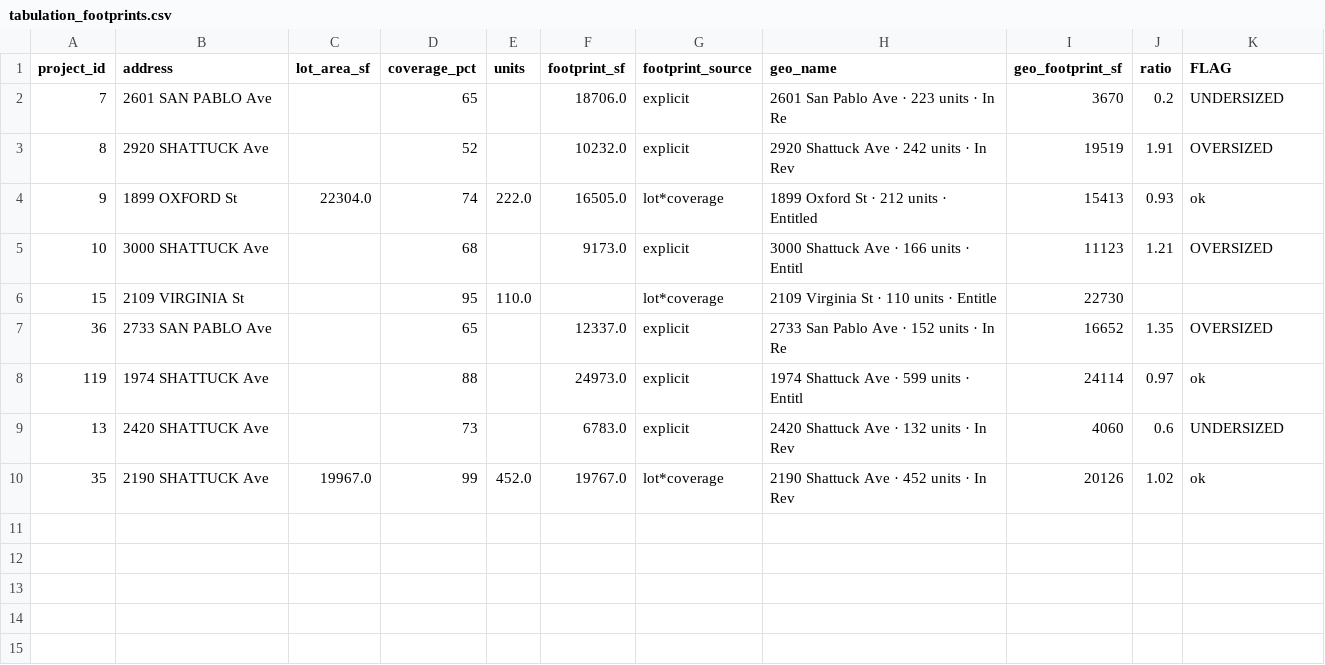
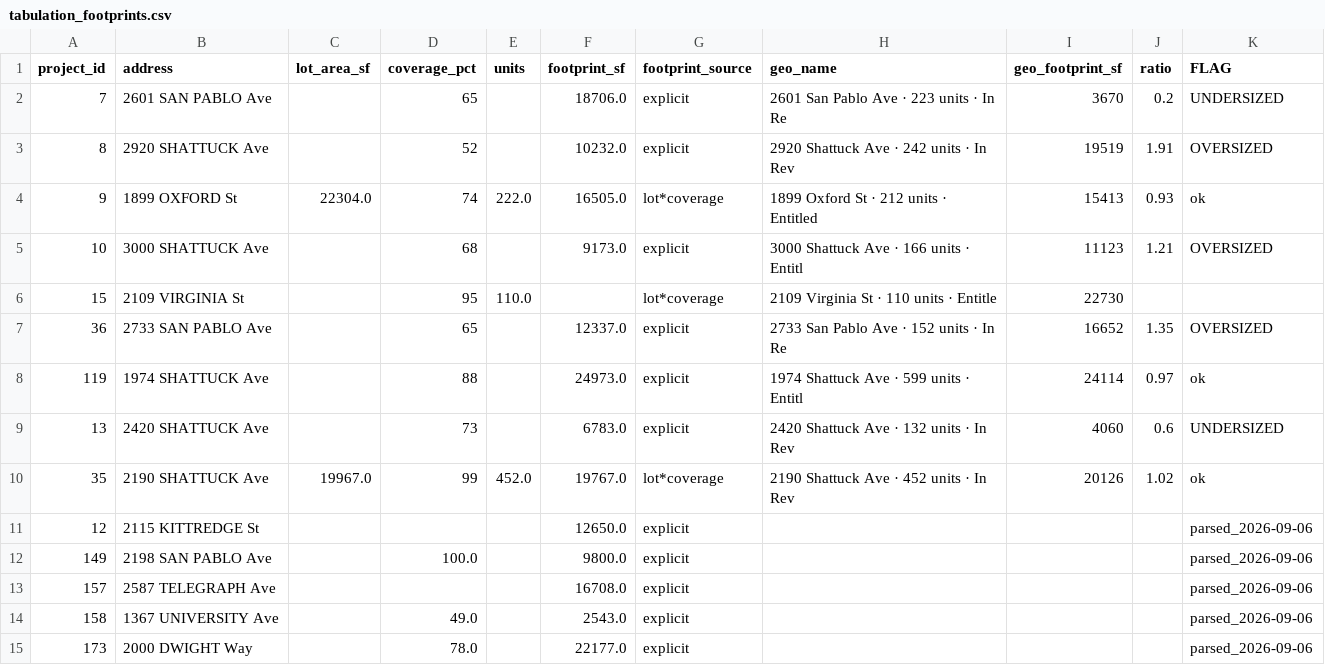
Before and after one commit to blockXblock/berkeley-housing-analysis, a CSV file: data/reference/tabulation_footprints.csv, drawn as a sheet.

```diff
--- a/data/reference/tabulation_footprints.csv
+++ b/data/reference/tabulation_footprints.csv
@@ -10 +10,6 @@ project_id,address,lot_area_sf,coverage_pct,units,footprint_sf,footprint_source,
 35,2190 SHATTUCK Ave,19967.0,99,452.0,19767.0,lot*coverage,2190 Shattuck Ave · 452 units · In Rev,20126,1.02,ok
+12,2115 KITTREDGE St,,,,12650.0,explicit,,,,parsed_2026-09-06
+149,2198 SAN PABLO Ave,,100.0,,9800.0,explicit,,,,parsed_2026-09-06
+157,2587 TELEGRAPH Ave,,,,16708.0,explicit,,,,parsed_2026-09-06
+158,1367 UNIVERSITY Ave,,49.0,,2543.0,explicit,,,,parsed_2026-09-06
+173,2000 DWIGHT Way,,78.0,,22177.0,explicit,,,,parsed_2026-09-06
```
Also changed, not shown: 1 other file.
